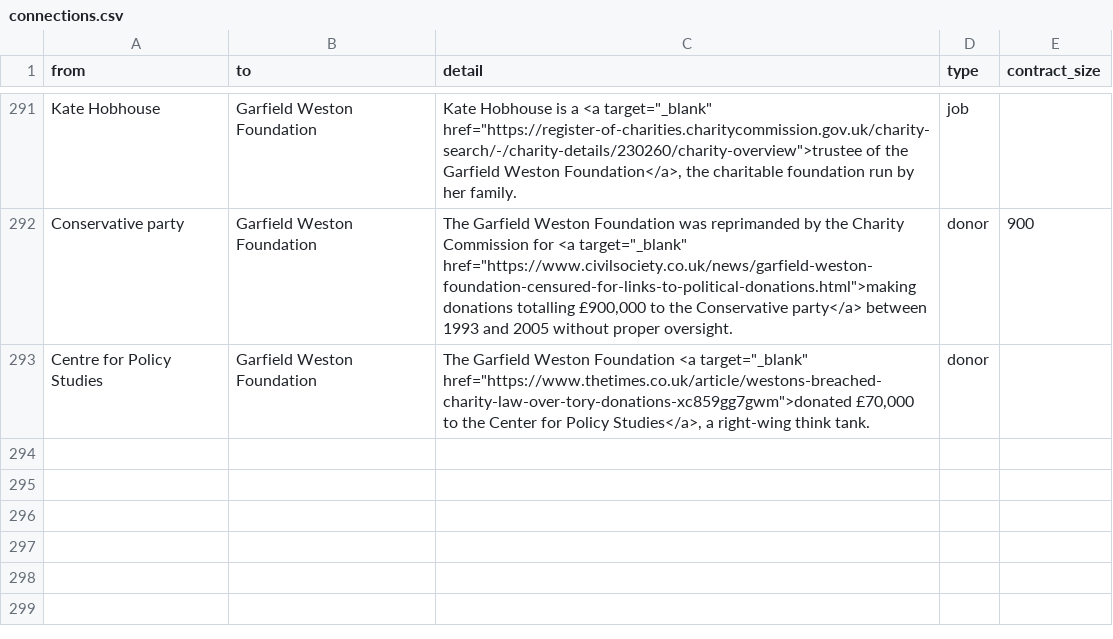
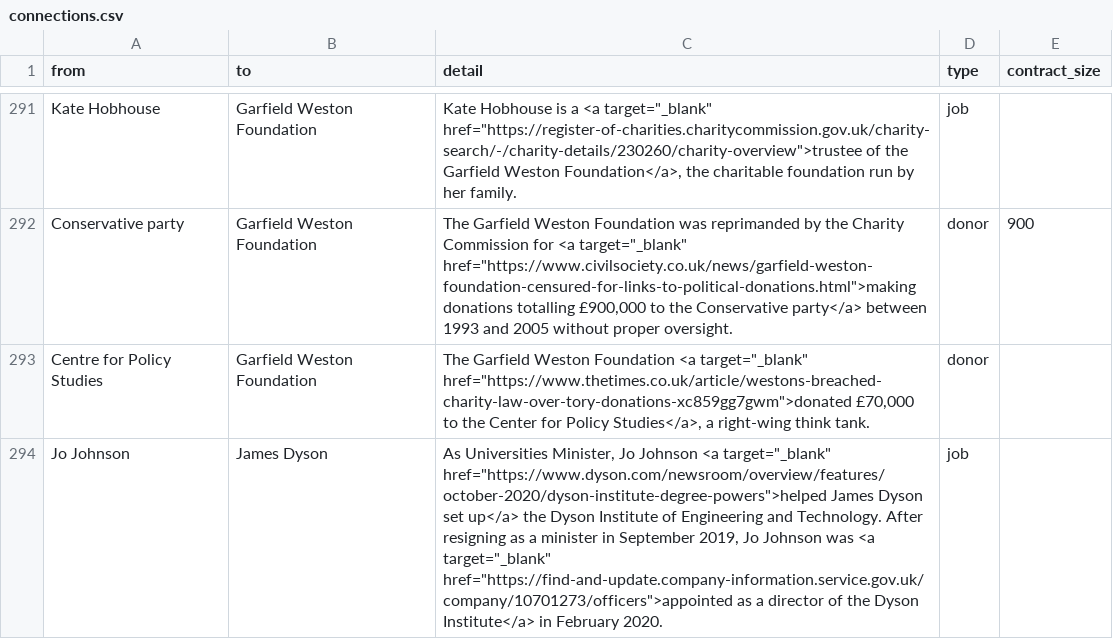
Before and after one commit to sophieehill/my-little-crony, a CSV file: connections.csv, drawn as a sheet; only a part is shown, gaps mark what is left out.

```diff
--- a/connections.csv
+++ b/connections.csv
@@ -293 +293,2 @@ Conservative party,Garfield Weston Foundation,"The Garfield Weston Foundation wa
 Centre for Policy Studies,Garfield Weston Foundation,"The Garfield Weston Foundation <a target=""_blank"" href=""https://www.thetimes.co.uk/article/westons-breached-charity-law-over-tory-donations-xc859gg7gwm"">donated £70,000 to the Center for Policy Studies</a>, a right-wing think tank.",donor,
+Jo Johnson,James Dyson,"As Universities Minister, Jo Johnson <a target=""_blank"" href=""https://www.dyson.com/newsroom/overview/features/october-2020/dyson-institute-degree-powers"">helped James Dyson set up</a> the Dyson Institute of Engineering and Technology. After resigning as a minister in September 2019, Jo Johnson was <a target=""_blank"" href=""https://find-and-update.company-information.service.gov.uk/company/10701273/officers"">appointed as a director of the Dyson Institute</a> in February 2020.",job,
```
Also changed, not shown: 4 other files.
